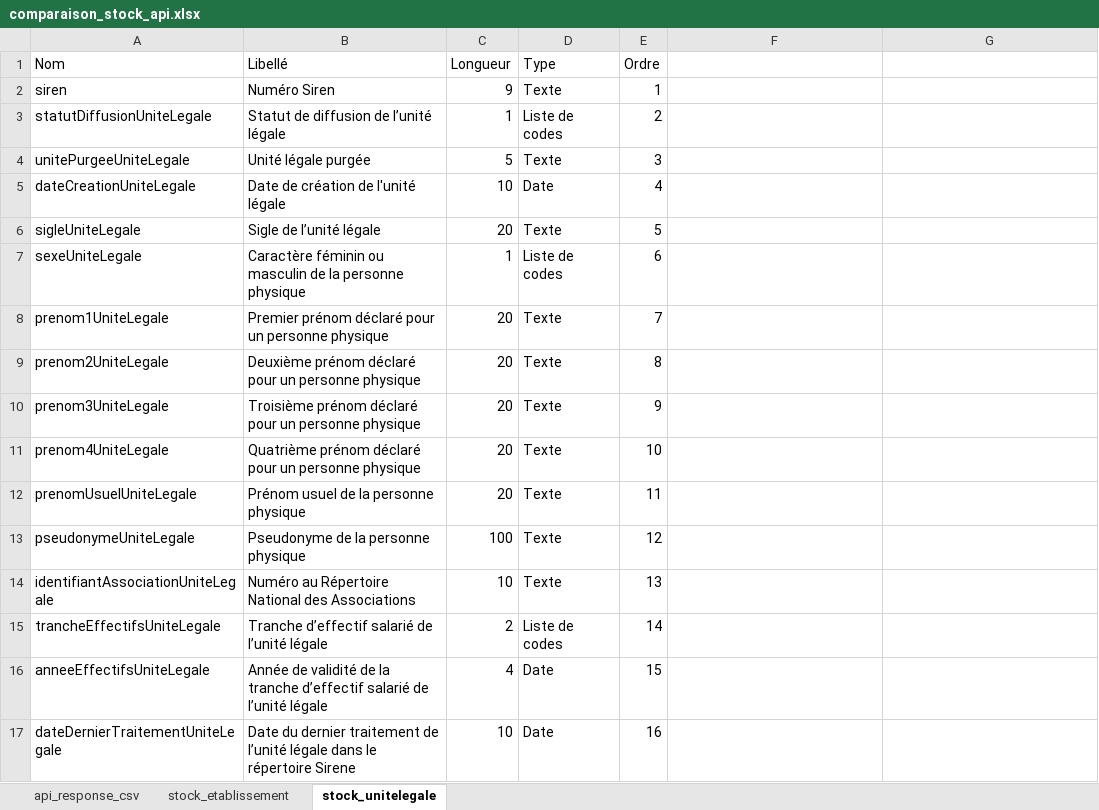
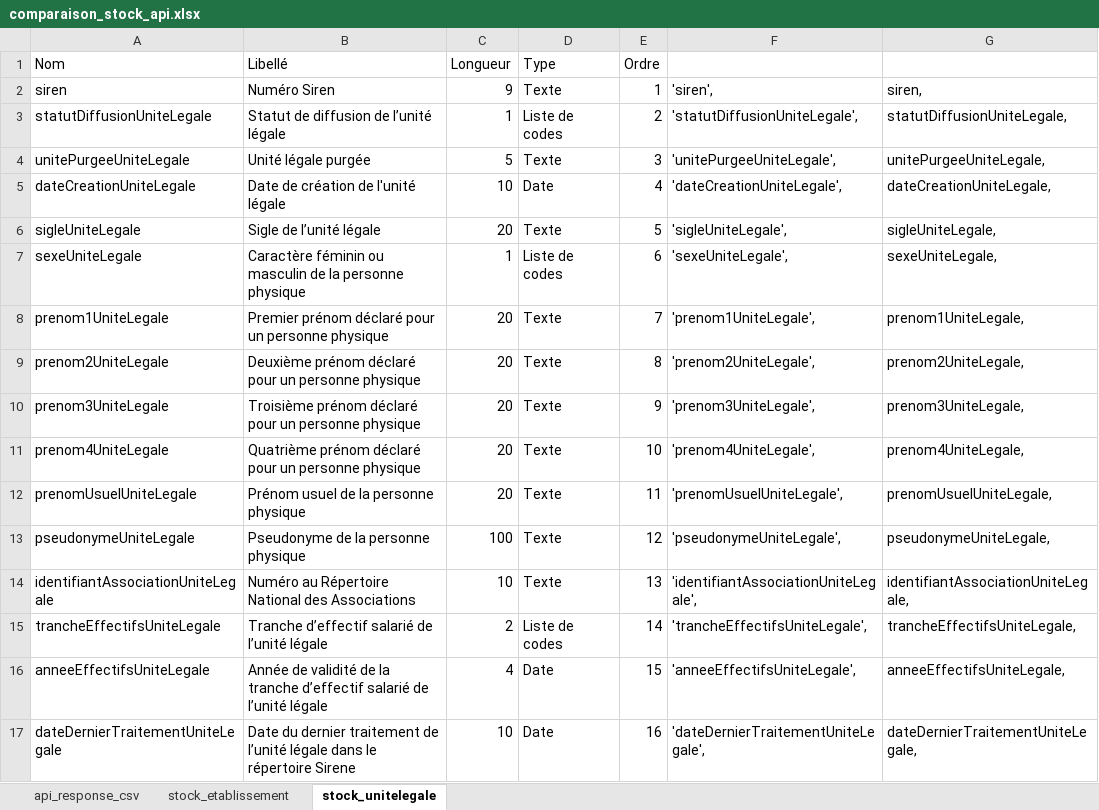
Before and after one commit to popaich/sirene_project, an Excel workbook: sirene-api/rest-client-requests/responses/comparaison_stock_api.xlsx, sheet stock_unitelegale, drawn as a sheet; only a part is shown; values as stored, in another font and other column widths than the file's, no borders; the diff covers the shown part only; the diff names each change by its address in the sheet, - before the commit and + after, or states it on an @@ line.

```diff
--- a/sirene-api/rest-client-requests/responses/comparaison_stock_api.xlsx (sheet stock_unitelegale)
+++ b/sirene-api/rest-client-requests/responses/comparaison_stock_api.xlsx (sheet stock_unitelegale)
-F2: (empty)
+F2: 'siren',
-G2: (empty)
+G2: siren,
-F3: (empty)
+F3: 'statutDiffusionUniteLegale',
-G3: (empty)
+G3: statutDiffusionUniteLegale,
-F4: (empty)
+F4: 'unitePurgeeUniteLegale',
-G4: (empty)
+G4: unitePurgeeUniteLegale,
-F5: (empty)
+F5: 'dateCreationUniteLegale',
-G5: (empty)
+G5: dateCreationUniteLegale,
-F6: (empty)
+F6: 'sigleUniteLegale',
-G6: (empty)
+G6: sigleUniteLegale,
-F7: (empty)
+F7: 'sexeUniteLegale',
-G7: (empty)
+G7: sexeUniteLegale,
-F8: (empty)
+F8: 'prenom1UniteLegale',
-G8: (empty)
+G8: prenom1UniteLegale,
-F9: (empty)
+F9: 'prenom2UniteLegale',
-G9: (empty)
+G9: prenom2UniteLegale,
-F10: (empty)
+F10: 'prenom3UniteLegale',
-G10: (empty)
+G10: prenom3UniteLegale,
-F11: (empty)
+F11: 'prenom4UniteLegale',
-G11: (empty)
+G11: prenom4UniteLegale,
-F12: (empty)
+F12: 'prenomUsuelUniteLegale',
-G12: (empty)
+G12: prenomUsuelUniteLegale,
-F13: (empty)
+F13: 'pseudonymeUniteLegale',
-G13: (empty)
+G13: pseudonymeUniteLegale,
-F14: (empty)
+F14: 'identifiantAssociationUniteLegale',
-G14: (empty)
+G14: identifiantAssociationUniteLegale,
-F15: (empty)
+F15: 'trancheEffectifsUniteLegale',
-G15: (empty)
+G15: trancheEffectifsUniteLegale,
-F16: (empty)
+F16: 'anneeEffectifsUniteLegale',
-G16: (empty)
+G16: anneeEffectifsUniteLegale,
-F17: (empty)
+F17: 'dateDernierTraitementUniteLegale',
-G17: (empty)
+G17: dateDernierTraitementUniteLegale,
```
Also changed, not shown: 34 edited cells elsewhere in this sheet, sheet stock_etablissement, 1 other file.
